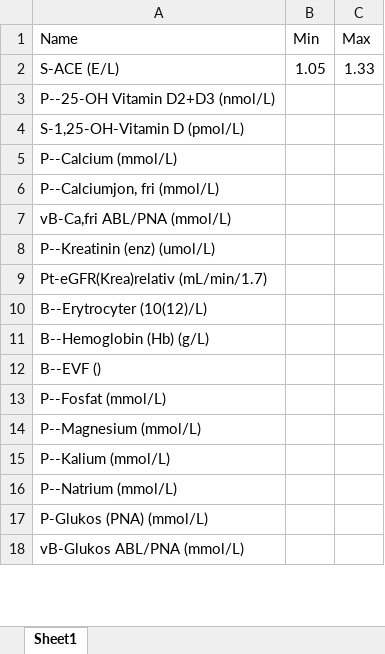
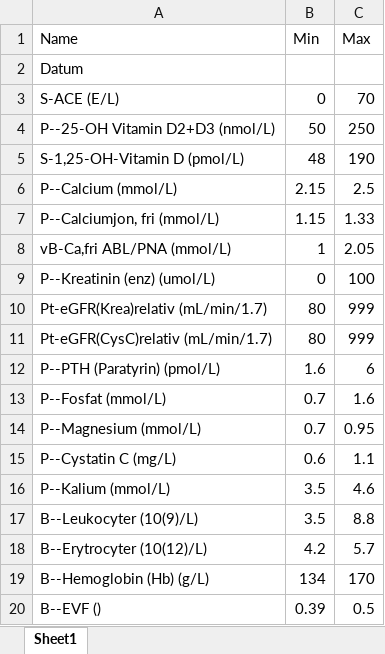
Before and after one commit to jeffery812/provsvar, an Excel workbook: config.xlsx, sheet Sheet1, drawn as a sheet; only a part is shown; the shorter side is filled out with more unchanged rows; values as stored, in another font and other column widths than the file's, no borders; conditional formats not drawn; removed rows and columns are numbered as before the commit, all else as after; the diff covers the shown part only; the diff names each change by its address in the sheet, - before the commit and + after, or states it on an @@ line.

```diff
--- a/config.xlsx (sheet Sheet1)
+++ b/config.xlsx (sheet Sheet1)
+row 2: Datum
-B3 (Min): 1.05
+B3 (Min): 0
-C3 (Max): 1.33
+C3 (Max): 70
-B4 (Min): (empty)
+B4 (Min): 50
-C4 (Max): (empty)
+C4 (Max): 250
-B5 (Min): (empty)
+B5 (Min): 48
-C5 (Max): (empty)
+C5 (Max): 190
-B6 (Min): (empty)
+B6 (Min): 2.15
-C6 (Max): (empty)
+C6 (Max): 2.5
-B7 (Min): (empty)
+B7 (Min): 1.15
-C7 (Max): (empty)
+C7 (Max): 1.33
-B8 (Min): (empty)
+B8 (Min): 1
-C8 (Max): (empty)
+C8 (Max): 2.05
-B9 (Min): (empty)
+B9 (Min): 0
-C9 (Max): (empty)
+C9 (Max): 100
-B10 (Min): (empty)
+B10 (Min): 80
-C10 (Max): (empty)
+C10 (Max): 999
-row 10: B--Erytrocyter (10(12)/L)
-row 11: B--Hemoglobin (Hb) (g/L)
-row 12: B--EVF ()
+row 11: Pt-eGFR(CysC)relativ (mL/min/1.7) | 80 | 999
+row 12: P--PTH (Paratyrin) (pmol/L) | 1.6 | 6
-B13:B14 (Min): (empty)
+B13:B14 (Min): 0.7
-C13 (Max): (empty)
+C13 (Max): 1.6
-C14 (Max): (empty)
+C14 (Max): 0.95
+row 15: P--Cystatin C (mg/L) | 0.6 | 1.1
-B16 (Min): (empty)
+B16 (Min): 3.5
-C16 (Max): (empty)
+C16 (Max): 4.6
+row 17: B--Leukocyter (10(9)/L) | 3.5 | 8.8
+row 18: B--Erytrocyter (10(12)/L) | 4.2 | 5.7
+row 19: B--Hemoglobin (Hb) (g/L) | 134 | 170
+row 20: B--EVF () | 0.39 | 0.5
```
Also changed, not shown: 1 added row and 1 removed row elsewhere in this sheet, Provsvar-fixed.xlsx, 1 other file.
